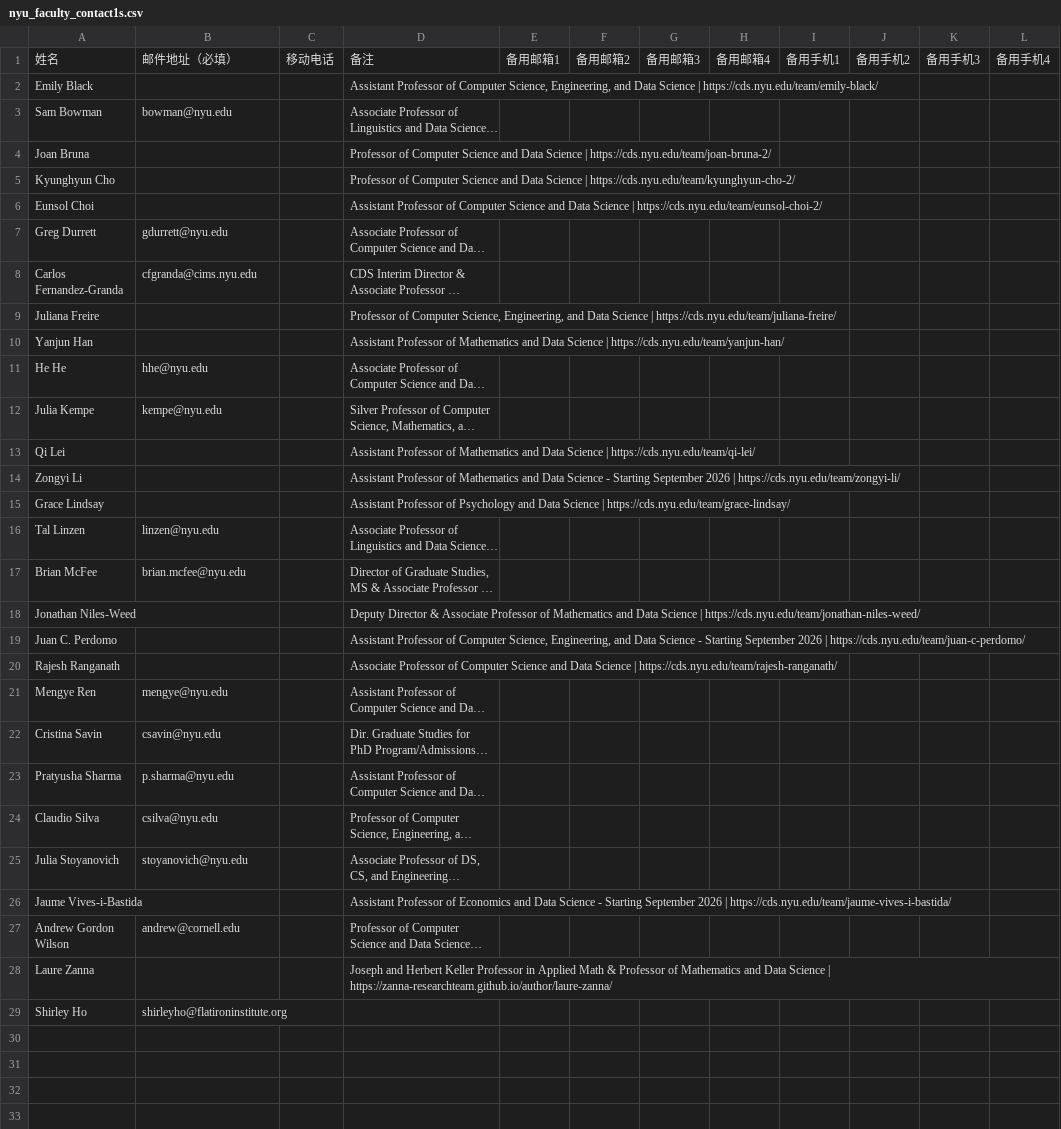
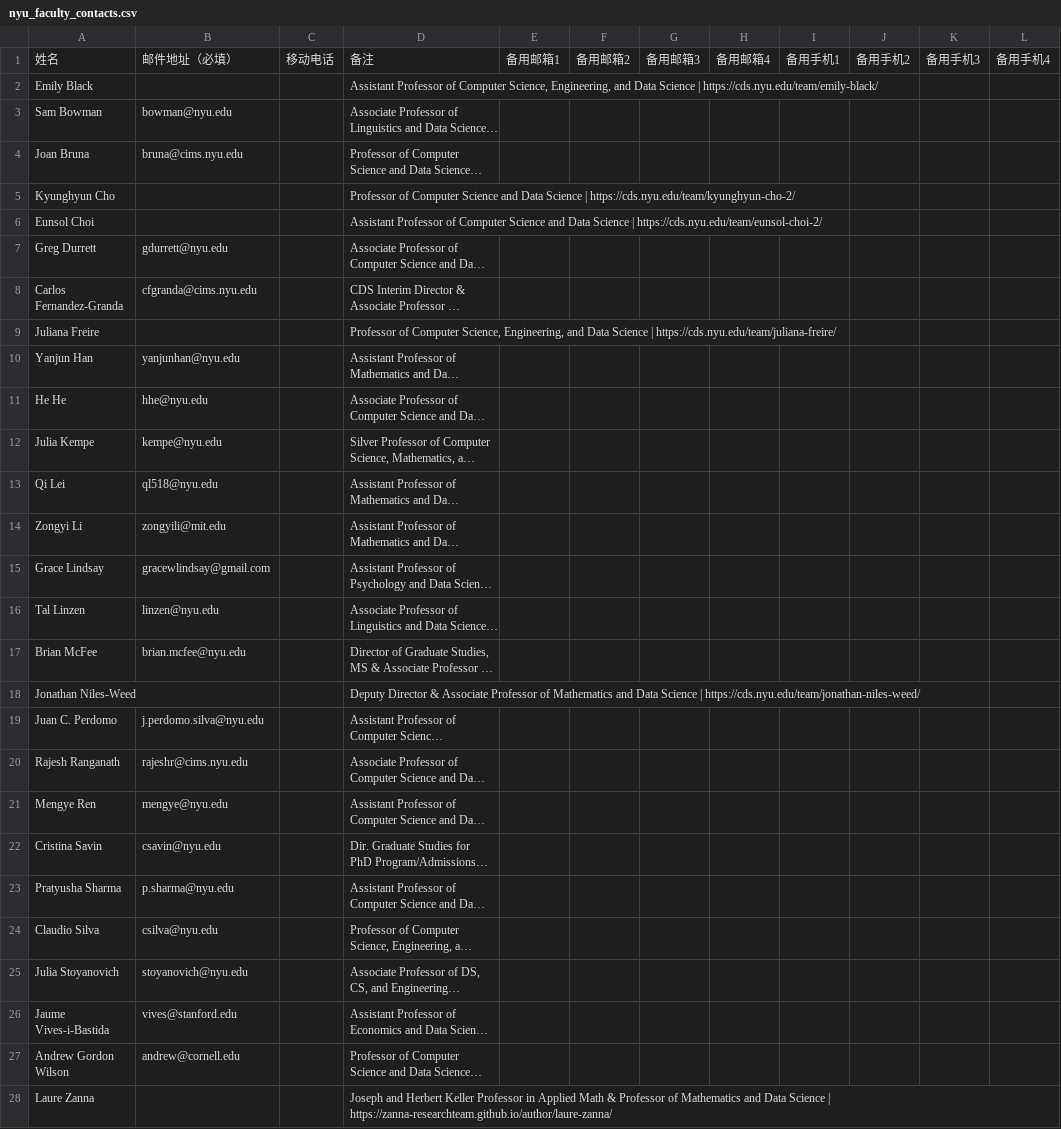
Before and after one commit to physickest/mailFilter_and_where2phd, a CSV file: done/nyu_faculty_contacts.csv (was nyu_faculty_contact1s.csv), drawn as a sheet; only a part is shown; the shorter side is filled out with more unchanged rows; long unchanged cells end in …; the diff names each change by its address in the sheet, - before the commit and + after, or states it on an @@ line.

```diff
--- a/nyu_faculty_contact1s.csv
+++ b/done/nyu_faculty_contacts.csv
-B4: (empty)
+B4: bruna@cims.nyu.edu
-B10: (empty)
+B10: yanjunhan@nyu.edu
-B13: (empty)
+B13: ql518@nyu.edu
-B14: (empty)
+B14: zongyili@mit.edu
-B15: (empty)
+B15: gracewlindsay@gmail.com
-B19: (empty)
+B19: j.perdomo.silva@nyu.edu
-B20: (empty)
+B20: rajeshr@cims.nyu.edu
-B26: (empty)
+B26: vives@stanford.edu
```
Also changed, not shown: 9 other files.
